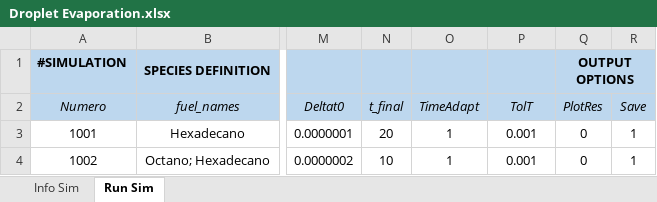
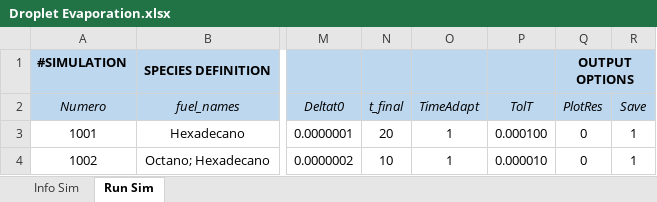
Before and after one commit to mancolric/DropletEvaporation, an Excel workbook: Droplet Evaporation.xlsx, sheet Run Sim, drawn as a sheet; only a part is shown, gaps mark what is left out; values as stored, in another font and other column widths than the file's, no borders; the diff names each change by its address in the sheet, - before the commit and + after, or states it on an @@ line.

Commit message:
update

```diff
--- a/Droplet Evaporation.xlsx (sheet Run Sim)
+++ b/Droplet Evaporation.xlsx (sheet Run Sim)
-P3 (TolT): 0.001
+P3 (TolT): 0.000100
-P4 (TolT): 0.001
+P4 (TolT): 0.000010
```
